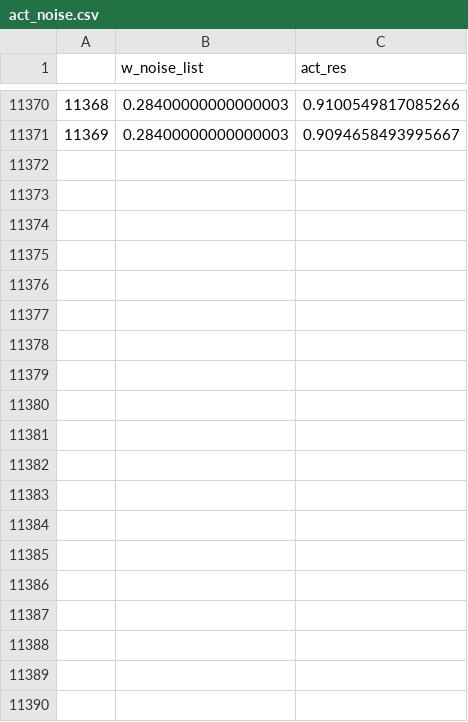
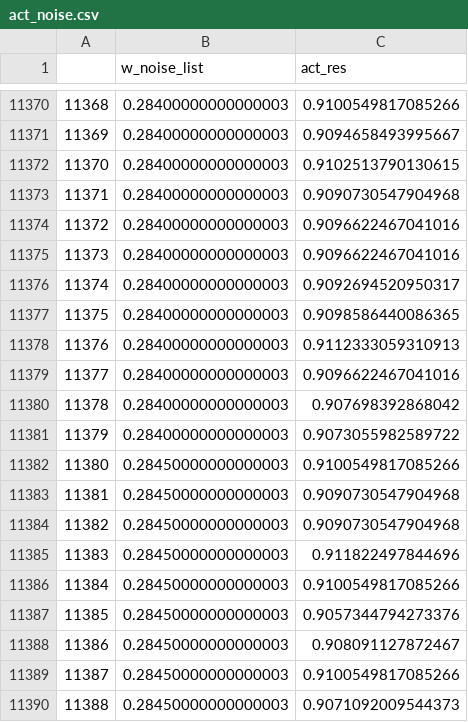
Before and after one commit to Intelligent-Microsystems-Lab/QuantizedLSTM, a CSV file: act_noise.csv, drawn as a sheet; only a part is shown, gaps mark what is left out; the diff covers the shown part only.

```diff
--- a/act_noise.csv
+++ b/act_noise.csv
@@ -11371 +11371,20 @@
 11369,0.28400000000000003,0.9094658493995667
+11370,0.28400000000000003,0.9102513790130615
+11371,0.28400000000000003,0.9090730547904968
+11372,0.28400000000000003,0.9096622467041016
+11373,0.28400000000000003,0.9096622467041016
+11374,0.28400000000000003,0.9092694520950317
+11375,0.28400000000000003,0.9098586440086365
+11376,0.28400000000000003,0.9112333059310913
+11377,0.28400000000000003,0.9096622467041016
+11378,0.28400000000000003,0.907698392868042
+11379,0.28400000000000003,0.9073055982589722
+11380,0.28450000000000003,0.9100549817085266
+11381,0.28450000000000003,0.9090730547904968
+11382,0.28450000000000003,0.9090730547904968
+11383,0.28450000000000003,0.911822497844696
+11384,0.28450000000000003,0.9100549817085266
+11385,0.28450000000000003,0.9057344794273376
+11386,0.28450000000000003,0.908091127872467
+11387,0.28450000000000003,0.9100549817085266
+11388,0.28450000000000003,0.9071092009544373
```
Also changed, not shown: 34 added rows elsewhere in this file, w_noise.csv, 5 other files.
